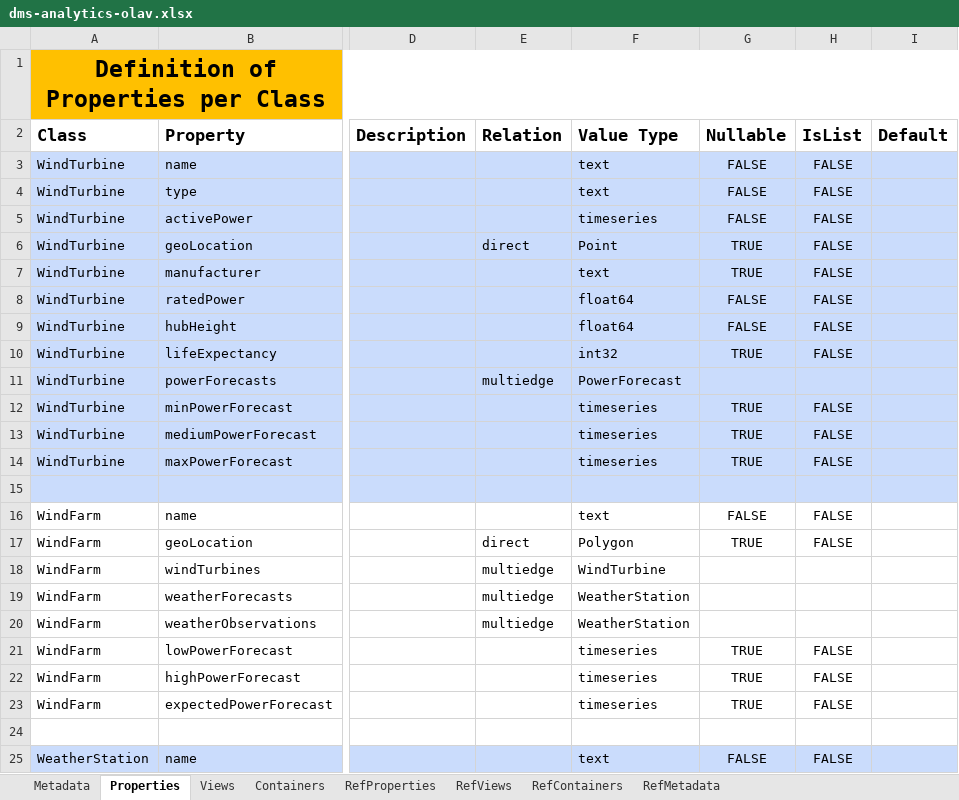
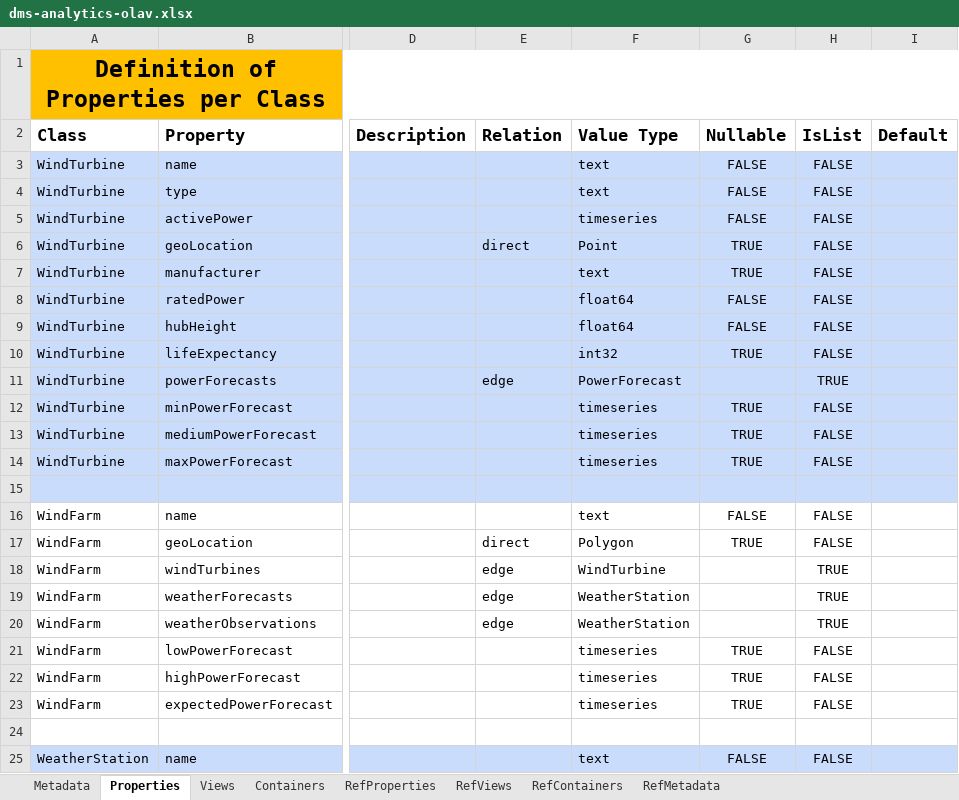
Before and after one commit to cognitedata/neat, an Excel workbook: docs/artifacts/rules/dms-analytics-olav.xlsx, sheet Properties, drawn as a sheet; only a part is shown, gaps mark what is left out; values as stored, in another font and other column widths than the file's, no borders; the diff names each change by its address in the sheet, - before the commit and + after, or states it on an @@ line.

Commit message:
[NEAT-220] Support listable direct relations 🖹 (#430)
* tests: Added failing tests

* refactor: added DMS Node Entitiy

* refactor: setup shell for new wrapped entities

* feat: Implemented wrapped filter

* refactor: Switched to wrapped entity

* refactor: introduce DMSFilder base class

* refactor: moved out creation of filter method

* refactor: moved logic

* refactor: reorg

* refactor: support setting explicit NodeType and HasData Filter

* build: changelog

* refactor: introduce data model type

* refactor; implemented smart default

* tests: updated tests

* style: better words

* build: bug

* tests: updated tests

* refactor; extend column

* tests: Added olav test

* fix: parent filter when no properties

* fix: Dump dataModelType

* refactor: fix comparison

* tests: update tests

* refactor: moved modelType up

* refactor: robust against duplicated node types

* build: changelog

* build; changelog

* build; updated docs

* docs; documented new smart defaults

* refactor; DMSImporter infer data model type

* tests: update

* tests: updated test to return direct listable

* refactor: removed warning and create correct container

* refactor: reimplement the view property conversion

* refactor: pre-commits

* tests: update tests

* refactor: update examples

* tests: updated tests

* refactor: fix

* tests: updated tests

* refactor: update ref rules

* docs; docs section

* build: bump + changelog

* refactor: added validation of value type for relation

* refactor: bad merge

```diff
--- a/docs/artifacts/rules/dms-analytics-olav.xlsx (sheet Properties)
+++ b/docs/artifacts/rules/dms-analytics-olav.xlsx (sheet Properties)
-E11 (Relation): multiedge
+E11 (Relation): edge
-H11 (IsList): (empty)
+H11 (IsList): TRUE
-E18:E20 (Relation): multiedge
+E18:E20 (Relation): edge
-H18:H20 (IsList): (empty)
+H18:H20 (IsList): TRUE
```
Also changed, not shown: sheet RefProperties, 11 other files.
